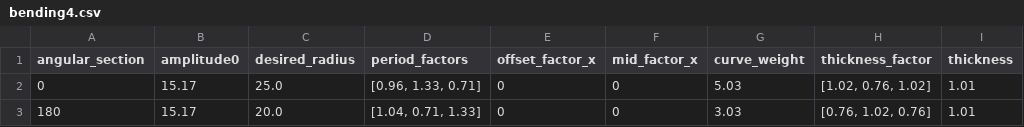
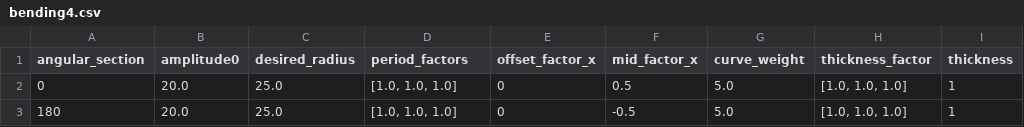
Before and after one commit to Kempy02/generate-telescopic-models, a CSV file: datasets/configs/bending4.csv, drawn as a sheet.

```diff
--- a/datasets/configs/bending4.csv
+++ b/datasets/configs/bending4.csv
@@ -1,3 +1,3 @@
 angular_section,amplitude0,desired_radius,period_factors,offset_factor_x,mid_factor_x,curve_weight,thickness_factor,thickness
-0,15.17,25.0,"[0.96, 1.33, 0.71]",0,0,5.03,"[1.02, 0.76, 1.02]",1.01
-180,15.17,20.0,"[1.04, 0.71, 1.33]",0,0,3.03,"[0.76, 1.02, 0.76]",1.01
+0,20.0,25.0,"[1.0, 1.0, 1.0]",0,0.5,5.0,"[1.0, 1.0, 1.0]",1
+180,20.0,25.0,"[1.0, 1.0, 1.0]",0,-0.5,5.0,"[1.0, 1.0, 1.0]",1
```
Also changed, not shown: datasets/configs/bending3.csv, datasets/configs/bending6.csv, 38 other files.
